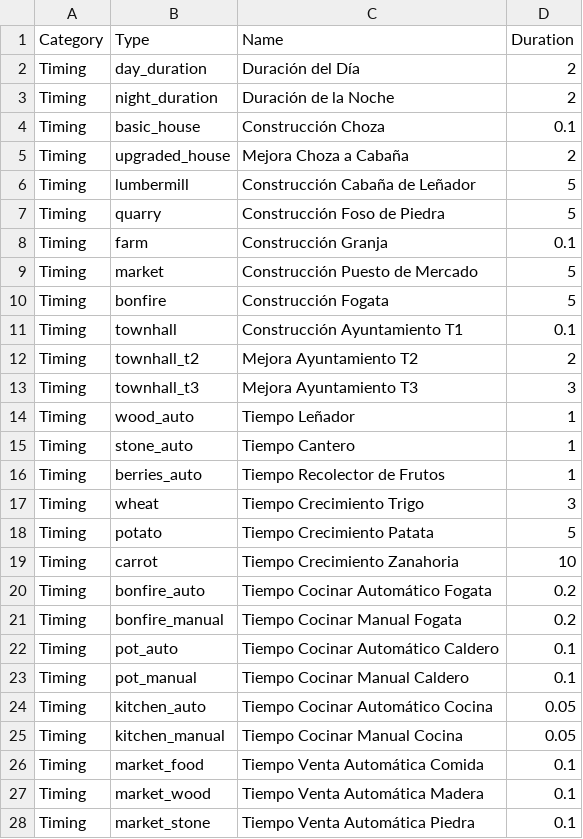
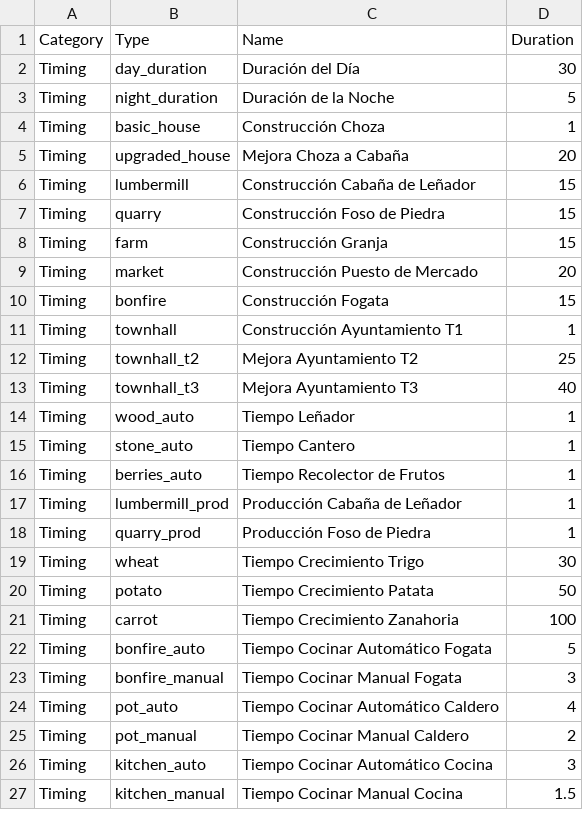
Before and after one commit to Chirl89/farm-colony-idle-game, a CSV file: src/data/timings.csv, drawn as a sheet; only a part is shown; the diff covers the shown part only.

```diff
--- a/src/data/timings.csv
+++ b/src/data/timings.csv
@@ -1,14 +1,14 @@
 Category;Type;Name;Duration
-Timing;day_duration;Duración del Día;2
-Timing;night_duration;Duración de la Noche;2
-Timing;basic_house;Construcción Choza;0.1
-Timing;upgraded_house;Mejora Choza a Cabaña;2
-Timing;lumbermill;Construcción Cabaña de Leñador;5
-Timing;quarry;Construcción Foso de Piedra;5
-Timing;farm;Construcción Granja;0.1
-Timing;market;Construcción Puesto de Mercado;5
-Timing;bonfire;Construcción Fogata;5
-Timing;townhall;Construcción Ayuntamiento T1;0.1
-Timing;townhall_t2;Mejora Ayuntamiento T2;2
-Timing;townhall_t3;Mejora Ayuntamiento T3;3
+Timing;day_duration;Duración del Día;30
+Timing;night_duration;Duración de la Noche;5
+Timing;basic_house;Construcción Choza;1
+Timing;upgraded_house;Mejora Choza a Cabaña;20
+Timing;lumbermill;Construcción Cabaña de Leñador;15
+Timing;quarry;Construcción Foso de Piedra;15
+Timing;farm;Construcción Granja;15
+Timing;market;Construcción Puesto de Mercado;20
+Timing;bonfire;Construcción Fogata;15
+Timing;townhall;Construcción Ayuntamiento T1;1
+Timing;townhall_t2;Mejora Ayuntamiento T2;25
+Timing;townhall_t3;Mejora Ayuntamiento T3;40
 Timing;wood_auto;Tiempo Leñador;1
@@ -16,13 +16,12 @@ Timing;stone_auto;Tiempo Cantero;1
 Timing;berries_auto;Tiempo Recolector de Frutos;1
-Timing;wheat;Tiempo Crecimiento Trigo;3
-Timing;potato;Tiempo Crecimiento Patata;5
-Timing;carrot;Tiempo Crecimiento Zanahoria;10
-Timing;bonfire_auto;Tiempo Cocinar Automático Fogata;0.2
-Timing;bonfire_manual;Tiempo Cocinar Manual Fogata;0.2
-Timing;pot_auto;Tiempo Cocinar Automático Caldero;0.1
-Timing;pot_manual;Tiempo Cocinar Manual Caldero;0.1
-Timing;kitchen_auto;Tiempo Cocinar Automático Cocina;0.05
-Timing;kitchen_manual;Tiempo Cocinar Manual Cocina;0.05
-Timing;market_food;Tiempo Venta Automática Comida;0.1
-Timing;market_wood;Tiempo Venta Automática Madera;0.1
-Timing;market_stone;Tiempo Venta Automática Piedra;0.1
+Timing;lumbermill_prod;Producción Cabaña de Leñador;1
+Timing;quarry_prod;Producción Foso de Piedra;1
+Timing;wheat;Tiempo Crecimiento Trigo;30
+Timing;potato;Tiempo Crecimiento Patata;50
+Timing;carrot;Tiempo Crecimiento Zanahoria;100
+Timing;bonfire_auto;Tiempo Cocinar Automático Fogata;5
+Timing;bonfire_manual;Tiempo Cocinar Manual Fogata;3
+Timing;pot_auto;Tiempo Cocinar Automático Caldero;4
+Timing;pot_manual;Tiempo Cocinar Manual Caldero;2
+Timing;kitchen_auto;Tiempo Cocinar Automático Cocina;3
+Timing;kitchen_manual;Tiempo Cocinar Manual Cocina;1.5
```
Also changed, not shown: 15 added rows, 1 removed row and 4 edited cells elsewhere in this file, src/data/buildings.csv, src/data/prices.csv, 11 other files.
